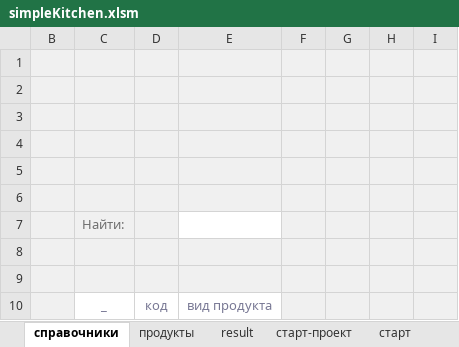
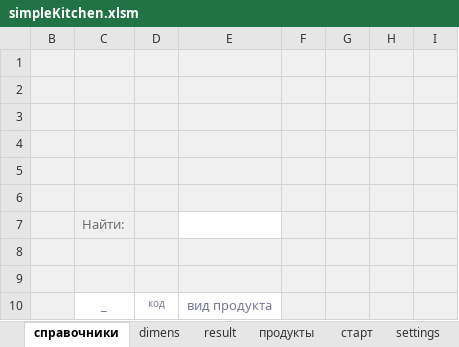
Before and after one commit to myshkarus/simplekitchen, an Excel workbook: simpleKitchen.xlsm, sheet справочники, drawn as a sheet; only a part is shown; values as stored, in another font and other column widths than the file's, no borders; charts and pictures and table styles not drawn; the diff names each change by its address in the sheet, - before the commit and + after, or states it on an @@ line.

```diff
--- a/simpleKitchen.xlsm (sheet справочники)
+++ b/simpleKitchen.xlsm (sheet справочники)
-sheet tab: старт-проект
+sheet tab: dimens
@@ sheet tab order changed: справочники | dimens | result | продукты | старт | settings @@
@@ D10 text size: smaller @@
```
Also changed, not shown: sheet продукты, sheet settings, charts or pictures.
